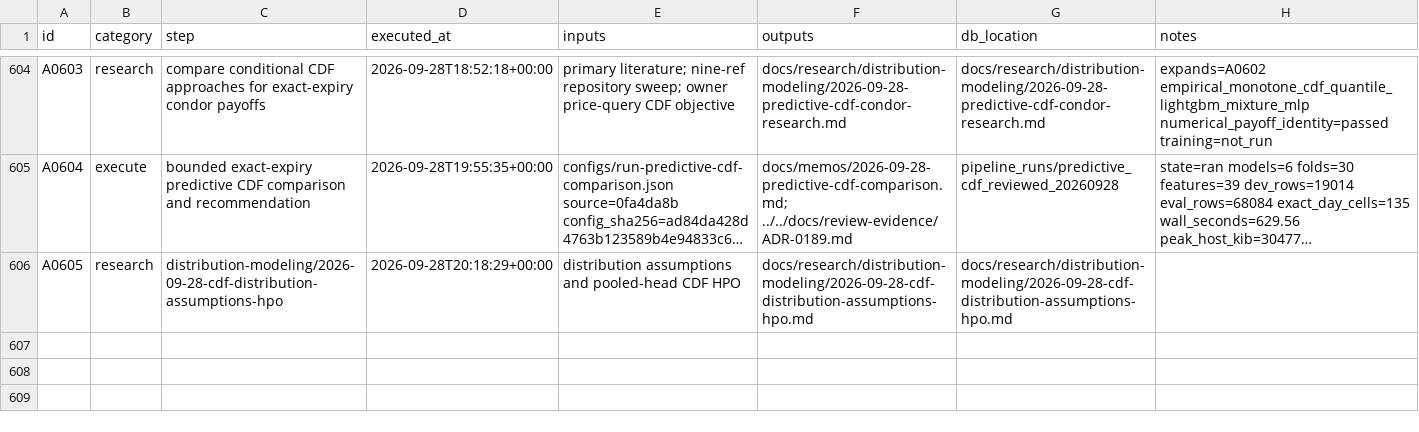
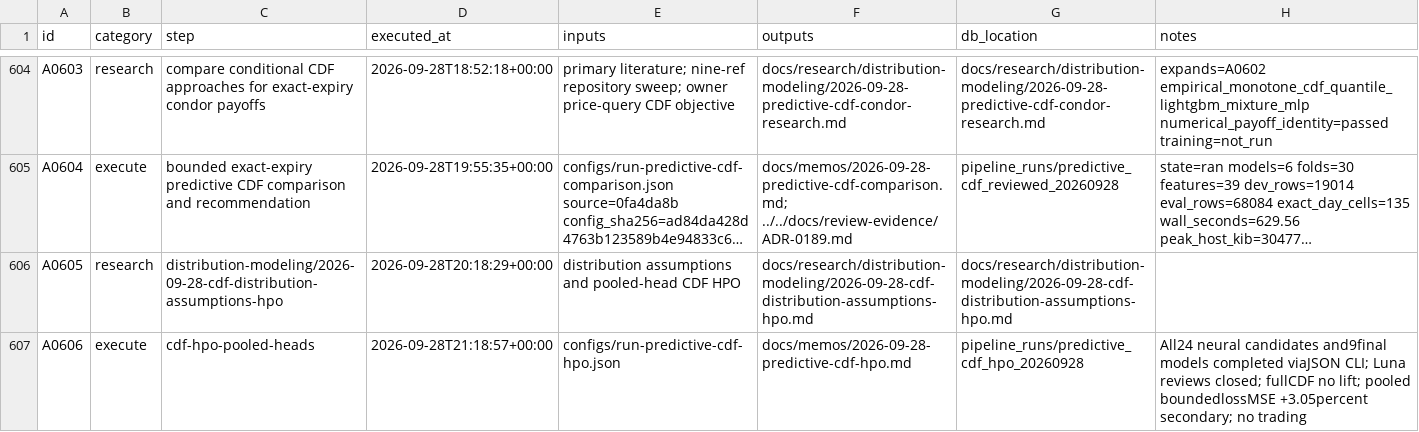
Before and after one commit to gdrusse/dskit, a CSV file: children/index_options/docs/decisioning/actions.csv, drawn as a sheet; only a part is shown, gaps mark what is left out; long unchanged cells end in …; the diff names each change by its address in the sheet, - before the commit and + after, or states it on an @@ line.

```diff
--- a/children/index_options/docs/decisioning/actions.csv
+++ b/children/index_options/docs/decisioning/actions.csv
+row 607: A0606 | execute | cdf-hpo-pooled-heads | 2026-09-28T21:18:57+00:00 | configs/run-predictive-cdf-hpo.json | docs/memos/2026-09-28-predictive-cdf-hpo.md | pipeline_runs/predictive_cdf_hpo_20260928 | All24 neural candidates and9final models completed viaJSON CLI; Luna reviews closed; fullCDF no lift; pooled boundedlossMSE +3.05percent secondary; no trading
```
Also changed, not shown: 4 other files.
